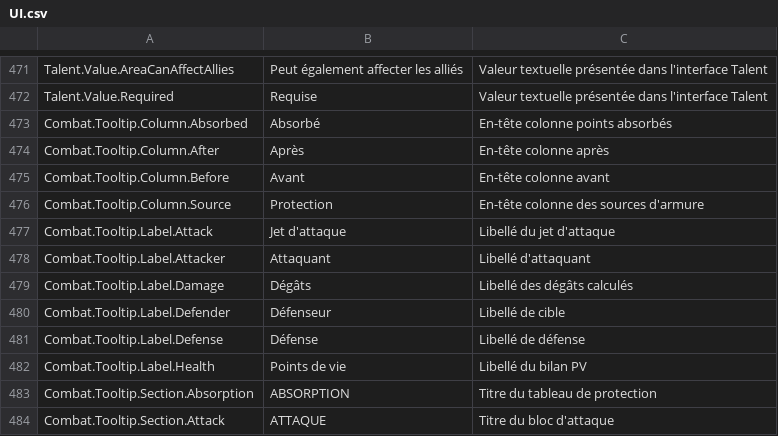
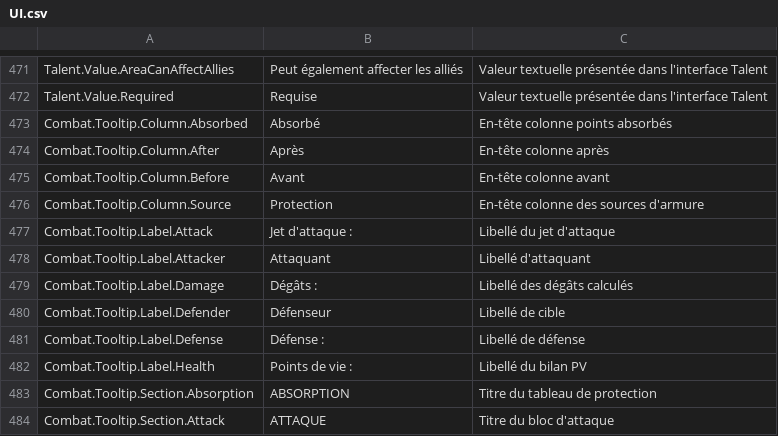
Before and after one commit to PhilippeMartin1964/GrimrockPrototype, a CSV file: Localization/Source/UI.csv, drawn as a sheet; only a part is shown, gaps mark what is left out; the diff names each change by its address in the sheet, - before the commit and + after, or states it on an @@ line.

```diff
--- a/Localization/Source/UI.csv
+++ b/Localization/Source/UI.csv
-B477: Jet d'attaque
+B477: Jet d'attaque :
-B479: Dégâts
+B479: Dégâts :
-B481: Défense
+B481: Défense :
-B482: Points de vie
+B482: Points de vie :
```
Also changed, not shown: 7 other files.
